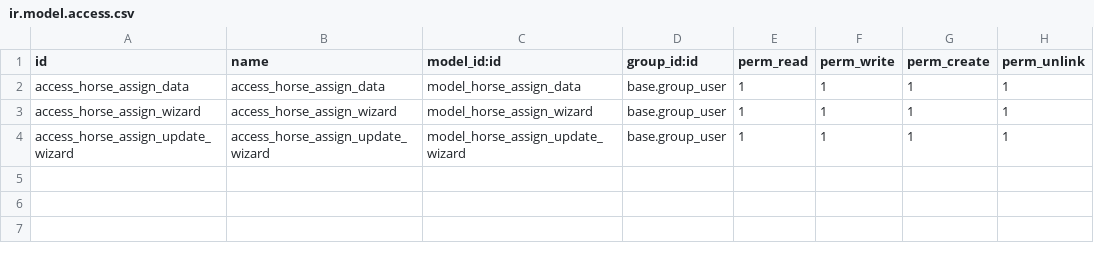
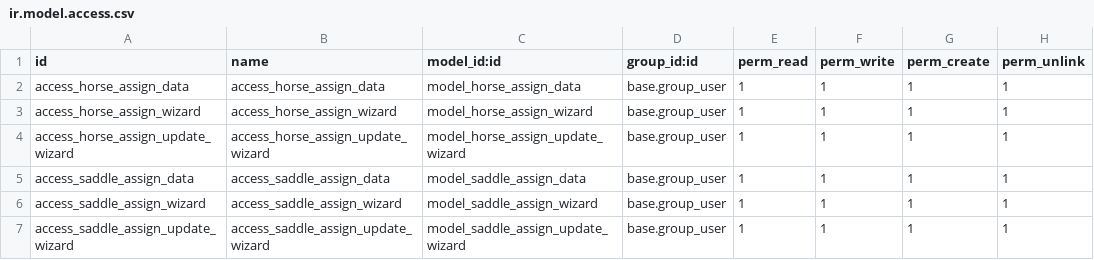
Before and after one commit to typecookie/ranchaddons, a CSV file: ranch_partner_data/security/ir.model.access.csv, drawn as a sheet.

Commit message:
lots of additions for assignments and tracking and fixing some of the hotel data

```diff
--- a/ranch_partner_data/security/ir.model.access.csv
+++ b/ranch_partner_data/security/ir.model.access.csv
@@ -4 +4,4 @@ access_horse_assign_wizard,access_horse_assign_wizard,model_horse_assign_wizard,
 access_horse_assign_update_wizard,access_horse_assign_update_wizard,model_horse_assign_update_wizard,base.group_user,1,1,1,1
+access_saddle_assign_data,access_saddle_assign_data,model_saddle_assign_data,base.group_user,1,1,1,1
+access_saddle_assign_wizard,access_saddle_assign_wizard,model_saddle_assign_wizard,base.group_user,1,1,1,1
+access_saddle_assign_update_wizard,access_saddle_assign_update_wizard,model_saddle_assign_update_wizard,base.group_user,1,1,1,1
```
Also changed, not shown: 14 other files.
